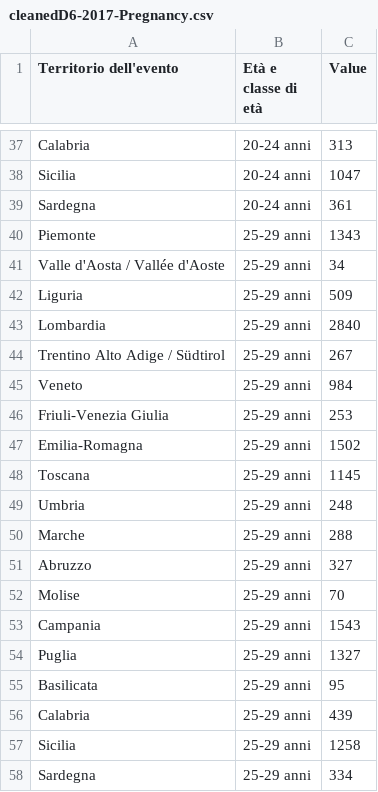
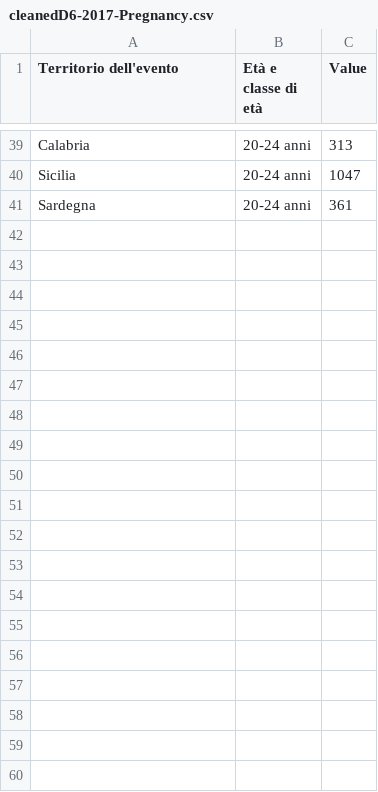
Before and after one commit to OrsolaMBorrini/blessedfruit, a CSV file: data/srcDS/D6Pregnancy/cleanedDS/cleanedD6-2017-Pregnancy.csv, drawn as a sheet; only a part is shown, gaps mark what is left out; the diff covers the shown part only.

```diff
--- a/data/srcDS/D6Pregnancy/cleanedDS/cleanedD6-2017-Pregnancy.csv
+++ b/data/srcDS/D6Pregnancy/cleanedDS/cleanedD6-2017-Pregnancy.csv
@@ -39,20 +41 @@ Sicilia,20-24 anni,1047
 Sardegna,20-24 anni,361
-Piemonte,25-29 anni,1343
-Valle d'Aosta / Vallée d'Aoste,25-29 anni,34
-Liguria,25-29 anni,509
-Lombardia,25-29 anni,2840
-Trentino Alto Adige / Südtirol,25-29 anni,267
-Veneto,25-29 anni,984
-Friuli-Venezia Giulia,25-29 anni,253
-Emilia-Romagna,25-29 anni,1502
-Toscana,25-29 anni,1145
-Umbria,25-29 anni,248
-Marche,25-29 anni,288
-Abruzzo,25-29 anni,327
-Molise,25-29 anni,70
-Campania,25-29 anni,1543
-Puglia,25-29 anni,1327
-Basilicata,25-29 anni,95
-Calabria,25-29 anni,439
-Sicilia,25-29 anni,1258
-Sardegna,25-29 anni,334
```
Also changed, not shown: 2 added rows and 38 removed rows elsewhere in this file, data/srcDS/D6Pregnancy/cleanedDS/cleanedD6-2018-Pregnancy.csv, data/srcDS/D6Pregnancy/cleanedDS/cleanedD6-2019-Pregnancy.csv, 19 other files.
